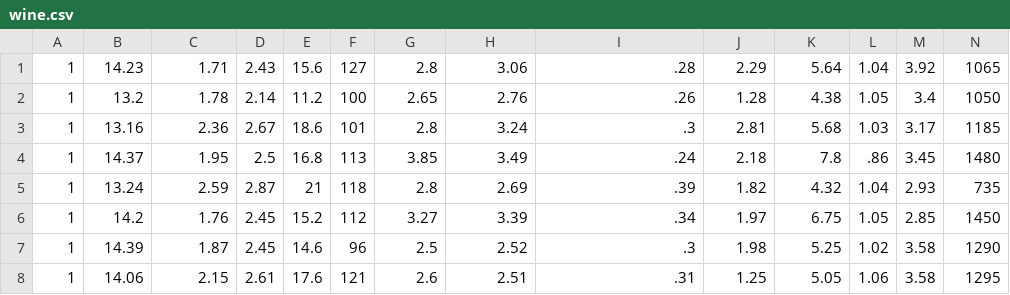
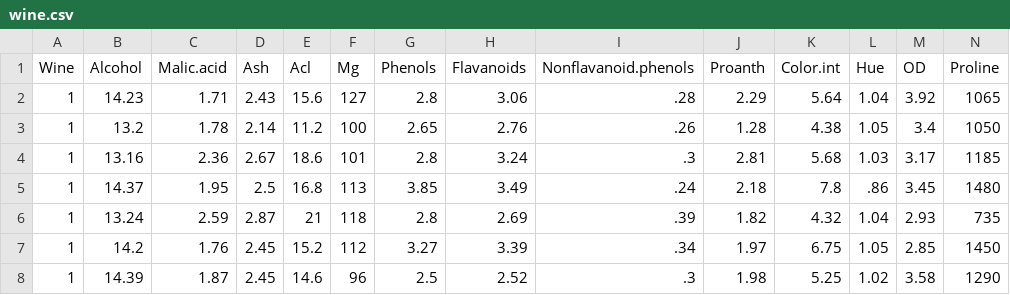
Before and after one commit to shad-ct/FYIMP, a CSV file: SEM05/ML/wine.csv, drawn as a sheet; only a part is shown; the shorter side is filled out with more unchanged rows.

```diff
--- a/SEM05/ML/wine.csv
+++ b/SEM05/ML/wine.csv
@@ -1 +1,2 @@
+Wine,Alcohol,Malic.acid,Ash,Acl,Mg,Phenols,Flavanoids,Nonflavanoid.phenols,Proanth,Color.int,Hue,OD,Proline
 1,14.23,1.71,2.43,15.6,127,2.8,3.06,.28,2.29,5.64,1.04,3.92,1065
```
Also changed, not shown: SEM05/ML/breast_cancer.csv, SEM05/ML/titanic.csv, 8 other files.
